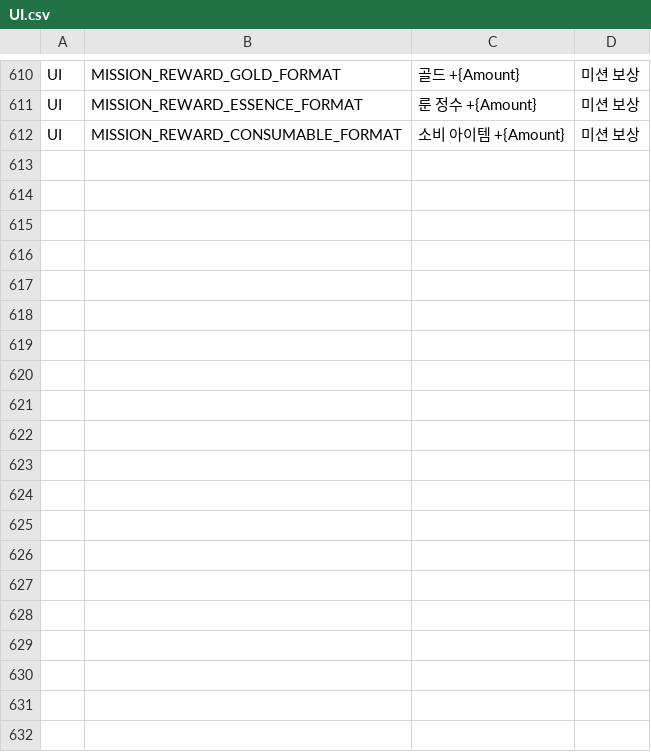
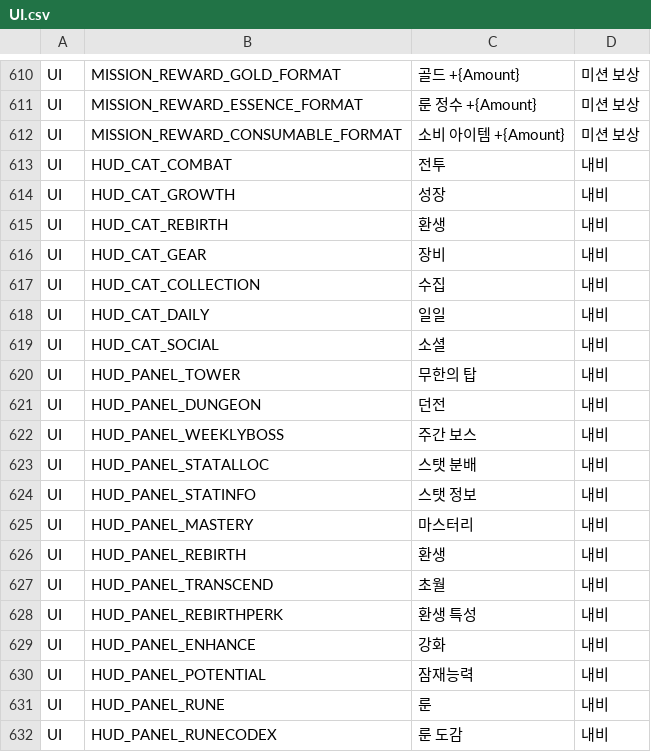
Before and after one commit to ewoo14/idle-project, a CSV file: client/Content/Localization/Game/ko/UI.csv, drawn as a sheet; only a part is shown, gaps mark what is left out; the diff covers the shown part only.

Commit message:
feat(hud): 내비 카테고리/패널 라벨 로컬라이즈(ko·en) + 회귀
- ko/UI.csv · en/UI.csv: HUD_CAT_* 7개 + HUD_PANEL_* 25개 총 32 키 추가
- LocalizationTests.cpp: CsvIntegrity 의 RequiredCloudSyncKeys 에 32 키 편입
- TDD: RED(CSV 누락) 확인 후 CSV 추가 → GREEN(2/0) 확인

```diff
--- a/client/Content/Localization/Game/ko/UI.csv
+++ b/client/Content/Localization/Game/ko/UI.csv
@@ -612 +612,21 @@ UI,MISSION_REWARD_ESSENCE_FORMAT,"룬 정수 +{Amount}","미션 보상"
 UI,MISSION_REWARD_CONSUMABLE_FORMAT,"소비 아이템 +{Amount}","미션 보상"
+UI,HUD_CAT_COMBAT,"전투","내비"
+UI,HUD_CAT_GROWTH,"성장","내비"
+UI,HUD_CAT_REBIRTH,"환생","내비"
+UI,HUD_CAT_GEAR,"장비","내비"
+UI,HUD_CAT_COLLECTION,"수집","내비"
+UI,HUD_CAT_DAILY,"일일","내비"
+UI,HUD_CAT_SOCIAL,"소셜","내비"
+UI,HUD_PANEL_TOWER,"무한의 탑","내비"
+UI,HUD_PANEL_DUNGEON,"던전","내비"
+UI,HUD_PANEL_WEEKLYBOSS,"주간 보스","내비"
+UI,HUD_PANEL_STATALLOC,"스탯 분배","내비"
+UI,HUD_PANEL_STATINFO,"스탯 정보","내비"
+UI,HUD_PANEL_MASTERY,"마스터리","내비"
+UI,HUD_PANEL_REBIRTH,"환생","내비"
+UI,HUD_PANEL_TRANSCEND,"초월","내비"
+UI,HUD_PANEL_REBIRTHPERK,"환생 특성","내비"
+UI,HUD_PANEL_ENHANCE,"강화","내비"
+UI,HUD_PANEL_POTENTIAL,"잠재능력","내비"
+UI,HUD_PANEL_RUNE,"룬","내비"
+UI,HUD_PANEL_RUNECODEX,"룬 도감","내비"
```
Also changed, not shown: 12 added rows elsewhere in this file, client/Content/Localization/Game/en/UI.csv, 1 other file.
